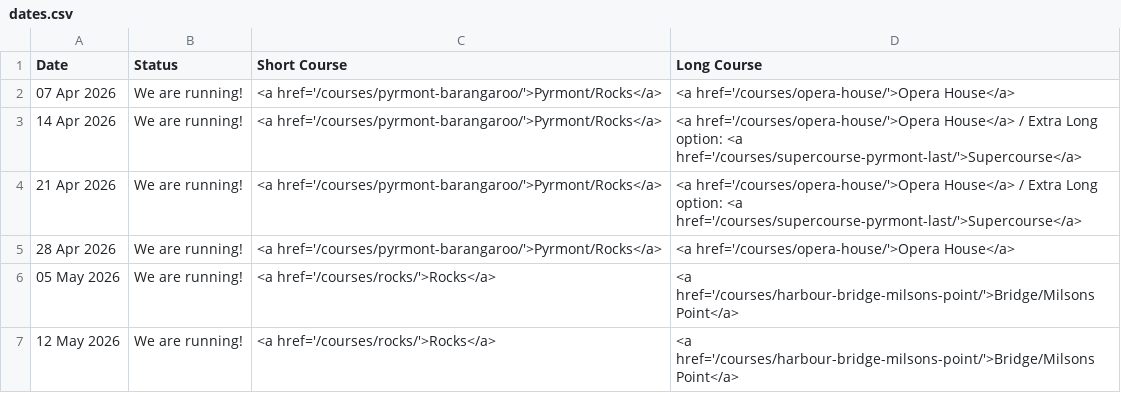
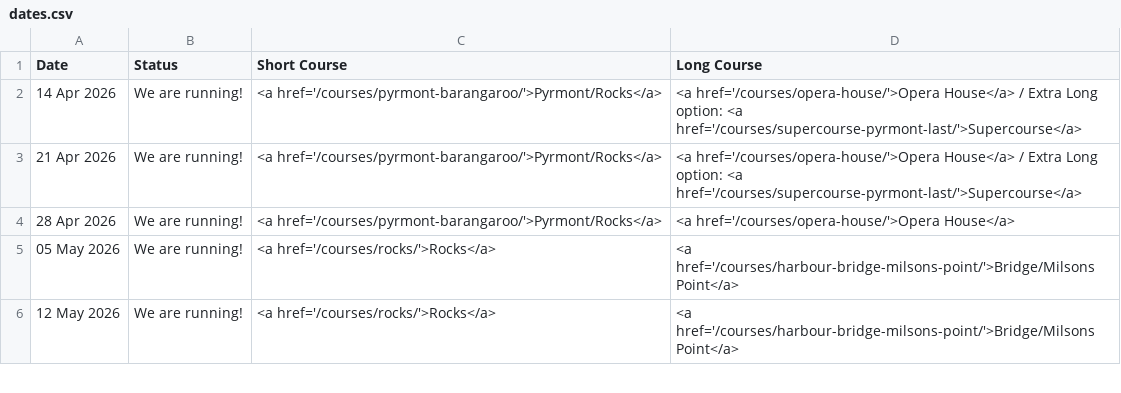
Before and after one commit to rwkura/rwkura.github.io, a CSV file: _data/dates.csv, drawn as a sheet; only a part is shown; the diff names each change by its address in the sheet, - before the commit and + after, or states it on an @@ line.

```diff
--- a/_data/dates.csv
+++ b/_data/dates.csv
-row 2: 07 Apr 2026 | We are running! | <a href='/courses/pyrmont-barangaroo/'>Pyrmont/Rocks</a> | <a href='/courses/opera-house/'>Opera House</a>
```
